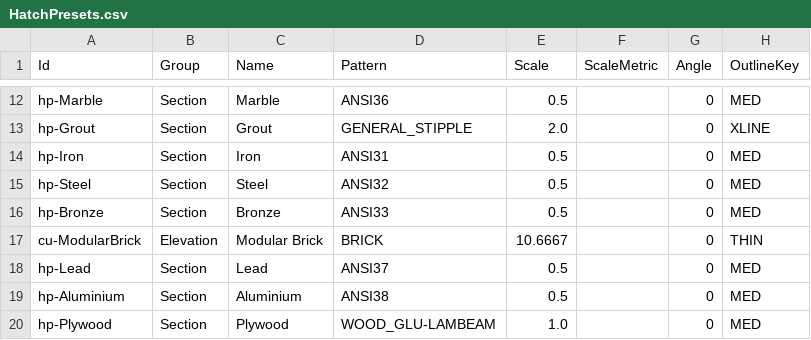
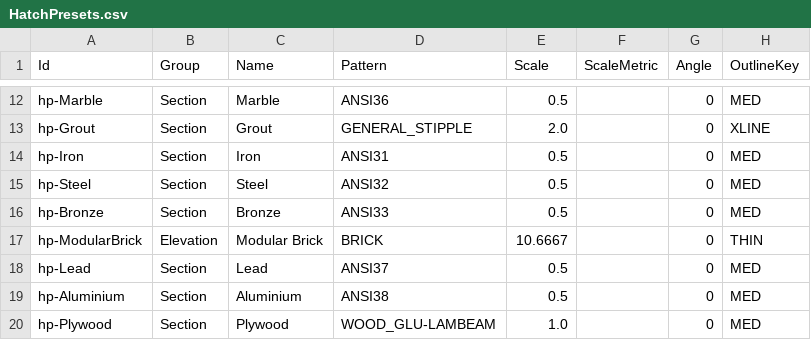
Before and after one commit to samagior/DynALisp.bundle, a CSV file: Contents/Modules/Dynalisp/Res/HatchPresets.csv, drawn as a sheet; only a part is shown, gaps mark what is left out; the diff names each change by its address in the sheet, - before the commit and + after, or states it on an @@ line.

```diff
--- a/Contents/Modules/Dynalisp/Res/HatchPresets.csv
+++ b/Contents/Modules/Dynalisp/Res/HatchPresets.csv
-A17 (Id): cu-ModularBrick
+A17 (Id): hp-ModularBrick
```
Also changed, not shown: Contents/Modules/Dynalisp/Res/Materials.csv, Contents/Modules/Dynalisp/Res/QuickDraw.csv, 26 other files.
